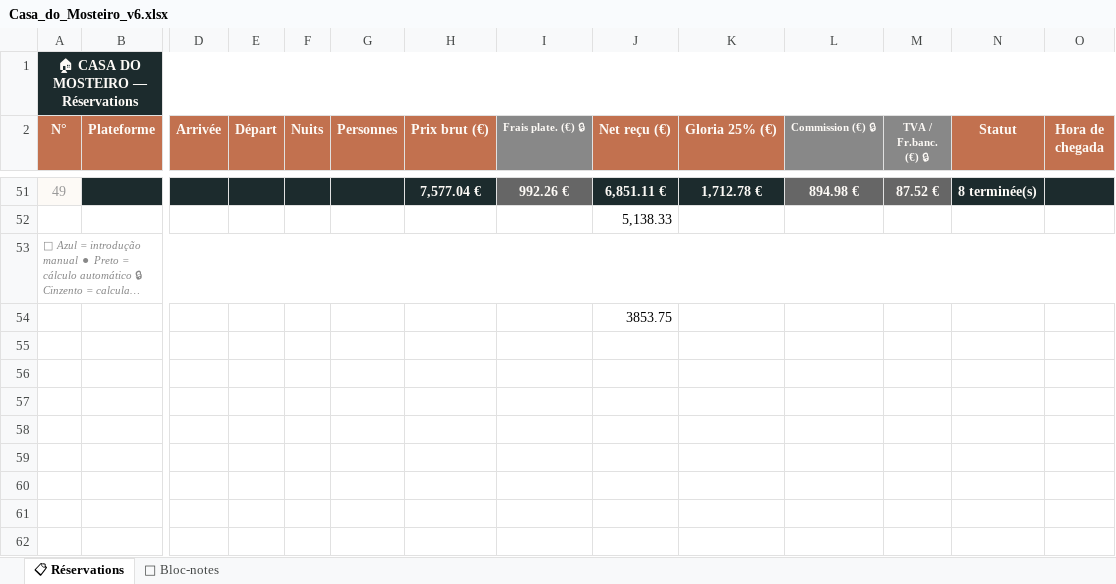
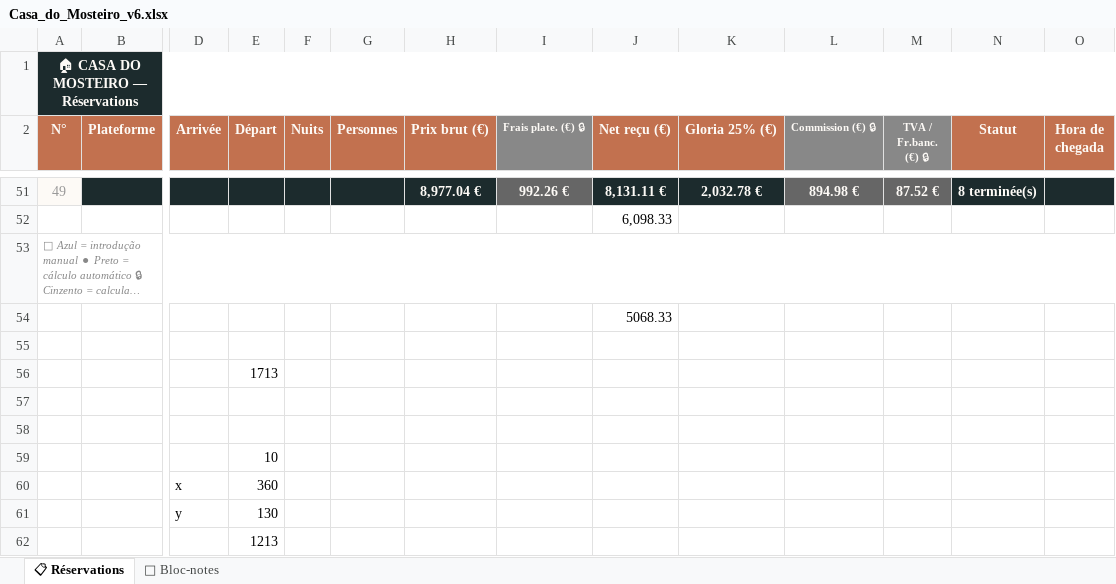
Before and after one commit to Trick75014/casadomosteiro1, an Excel workbook: Casa_do_Mosteiro_v6.xlsx, sheet 📋 Réservations, drawn as a sheet; only a part is shown, gaps mark what is left out; long unchanged cells end in …; values as stored, in another font and other column widths than the file's, no borders; conditional formats and table styles not drawn; rows hold the shown columns only; the diff covers the shown part only; the diff names each change by its address in the sheet, - before the commit and + after, or states it on an @@ line.

Commit message:
Add files via upload

```diff
--- a/Casa_do_Mosteiro_v6.xlsx (sheet 📋 Réservations)
+++ b/Casa_do_Mosteiro_v6.xlsx (sheet 📋 Réservations)
-H51 (Prix brut (€)): 7,577.04 €
+H51 (Prix brut (€)): 8,977.04 €
-J51 (Net reçu (€)): 6,851.11 €
+J51 (Net reçu (€)): 8,131.11 €
-K51 (Gloria 25% (€)): 1,712.78 €
+K51 (Gloria 25% (€)): 2,032.78 €
-J52 (Net reçu (€)): 5,138.33
+J52 (Net reçu (€)): 6,098.33
-J54 (Net reçu (€)): 3853.75
+J54 (Net reçu (€)): 5068.33
+row 55: (empty)
+row 56:  |  |  | 1713
+row 57: (empty)
+row 58: (empty)
+row 59:  |  |  | 10
+row 60:  |  | x | 360
+row 61:  |  | y | 130
+row 62:  |  |  | 1213
```
Also changed, not shown: 1 added row, 28 hidden or unhidden rows and 6 edited cells elsewhere in this sheet.
